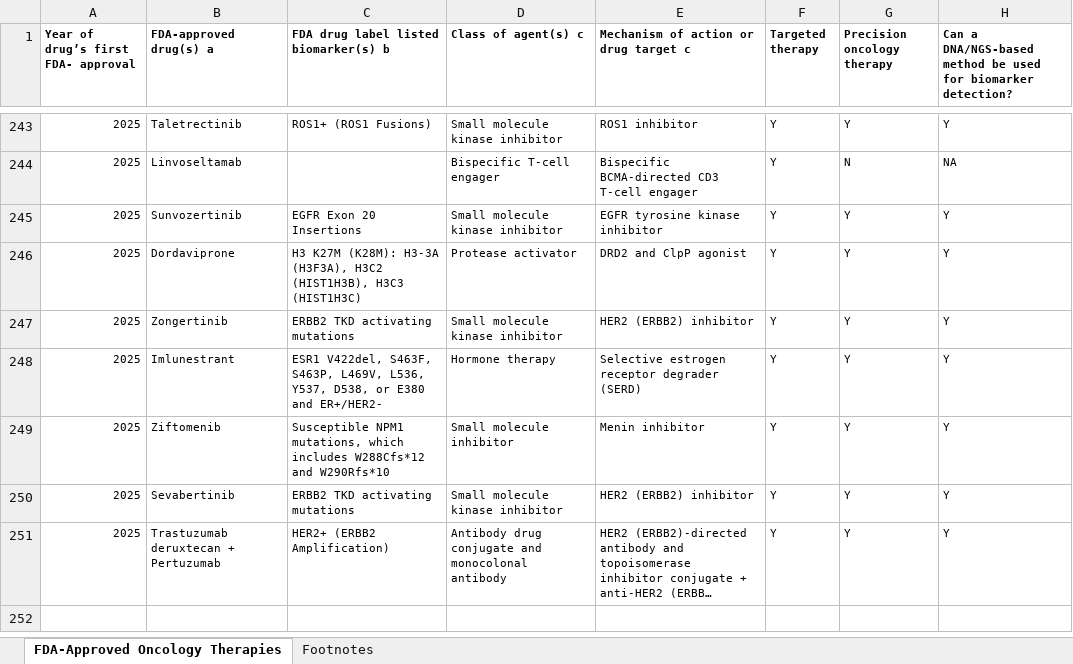
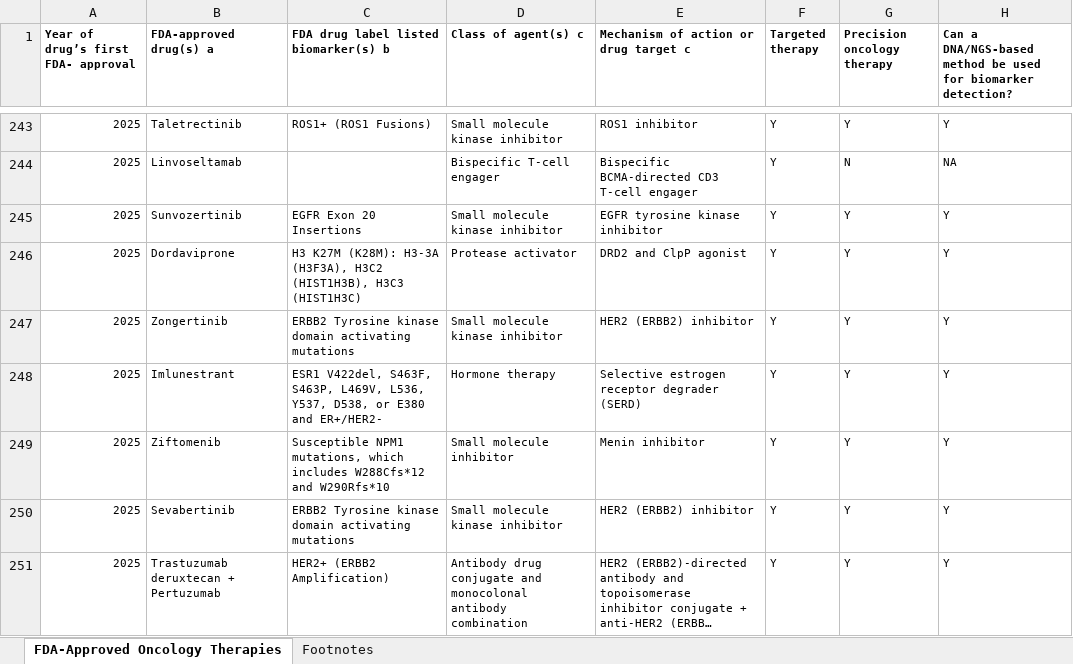
Before and after one commit to oncokb/oncokb-public, an Excel workbook: src/main/webapp/content/files/oncologyTherapies/fda_approved_oncology_therapies.xlsx, sheet FDA-Approved Oncology Therapies, drawn as a sheet; only a part is shown, gaps mark what is left out; long unchanged cells end in …; values as stored, in another font and other column widths than the file's, no borders; the diff covers the shown part only; the diff names each change by its address in the sheet, - before the commit and + after, or states it on an @@ line.

Commit message:
Added approved therapies

```diff
--- a/src/main/webapp/content/files/oncologyTherapies/fda_approved_oncology_therapies.xlsx (sheet FDA-Approved Oncology Therapies)
+++ b/src/main/webapp/content/files/oncologyTherapies/fda_approved_oncology_therapies.xlsx (sheet FDA-Approved Oncology Therapies)
-C247: ERBB2 TKD activating mutations
+C247: ERBB2 Tyrosine kinase domain activating mutations
-C250: ERBB2 TKD activating mutations
+C250: ERBB2 Tyrosine kinase domain activating mutations
-D251 (Class of agent(s) c): …monocolonal antibody
+D251 (Class of agent(s) c): …monocolonal antibody combination
```
Also changed, not shown: 4 added rows, 6 edited cells and cell formats elsewhere in this sheet, 1 other file.
